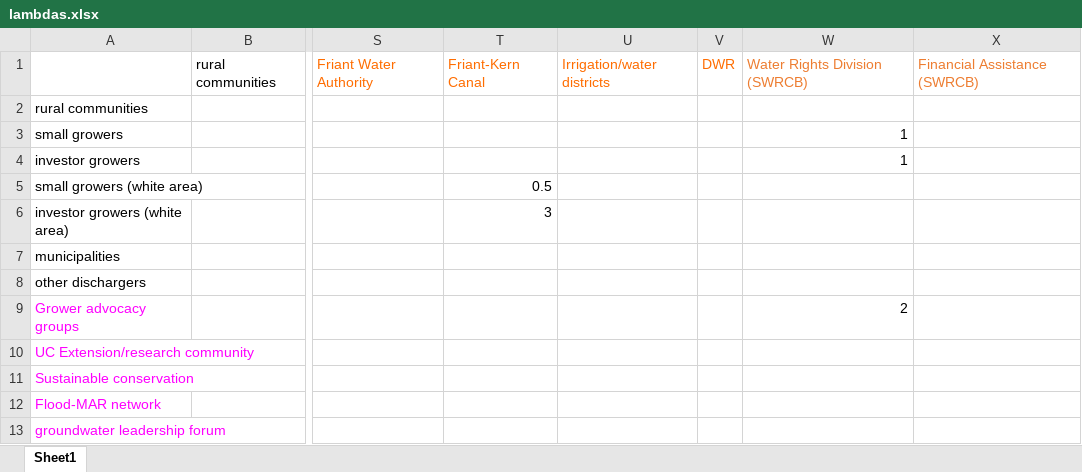
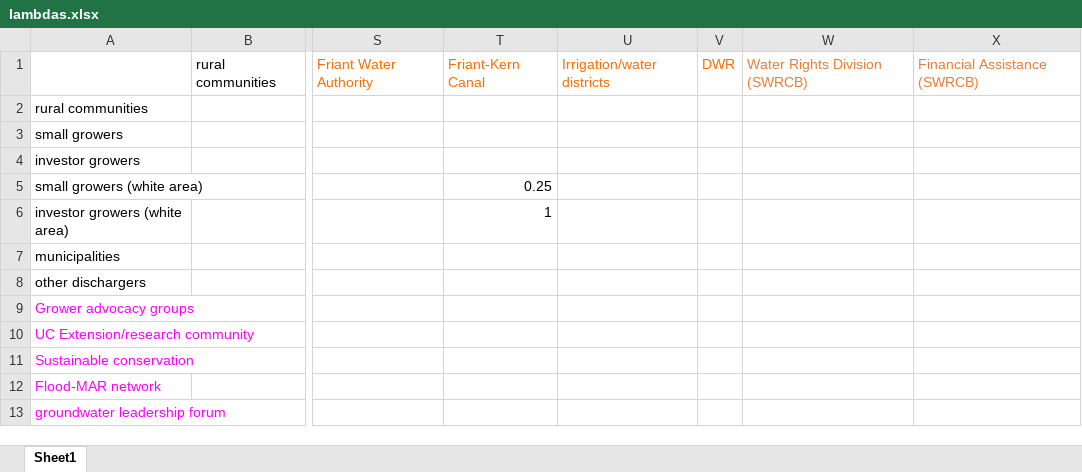
Before and after one commit to njmolla/SJV-gen-modeling, an Excel workbook: parameter_files/v1/lambdas.xlsx, sheet Sheet1, drawn as a sheet; only a part is shown, gaps mark what is left out; values as stored, in another font and other column widths than the file's, no borders; the diff names each change by its address in the sheet, - before the commit and + after, or states it on an @@ line.

Commit message:
change parameters (lambdas), add code for comparing

```diff
--- a/parameter_files/v1/lambdas.xlsx (sheet Sheet1)
+++ b/parameter_files/v1/lambdas.xlsx (sheet Sheet1)
-W3:W4: 1
+W3:W4: (empty)
-T5: 0.5
+T5: 0.25
-T6: 3
+T6: 1
-W9: 2
+W9: (empty)
```
Also changed, not shown: parameter_files/base/sigmas.xlsx, parameter_files/v1/sigmas.xlsx, 20 other files.
